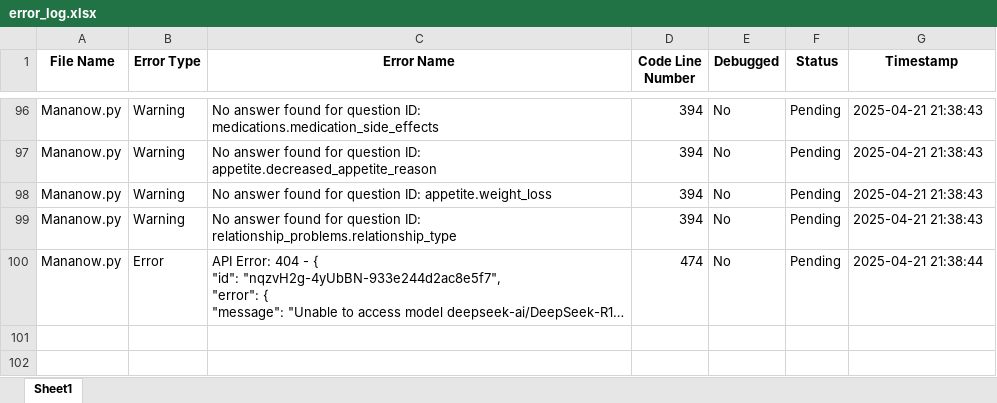
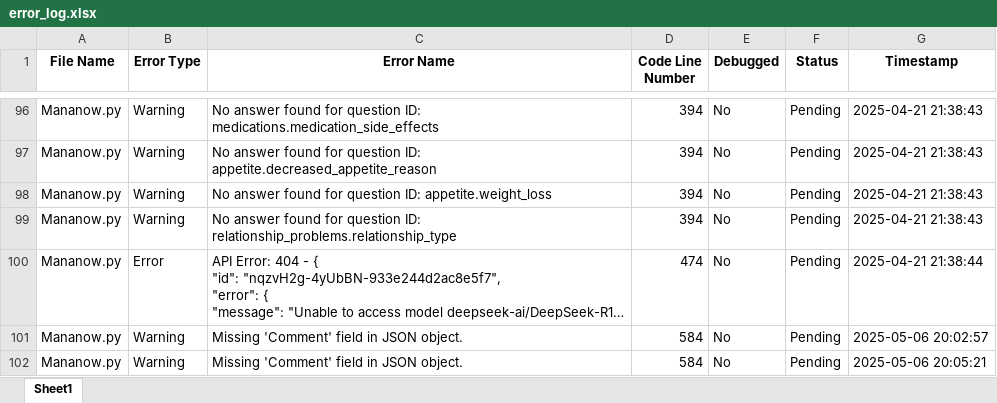
Before and after one commit to Dhanush-R-git/MH-Analysis, an Excel workbook: error_log.xlsx, sheet Sheet1, drawn as a sheet; only a part is shown, gaps mark what is left out; long unchanged cells end in …; values as stored, in another font and other column widths than the file's, no borders; the diff names each change by its address in the sheet, - before the commit and + after, or states it on an @@ line.

```diff
--- a/error_log.xlsx (sheet Sheet1)
+++ b/error_log.xlsx (sheet Sheet1)
+row 101: Mananow.py | Warning | Missing 'Comment' field in JSON object. | 584 | No | Pending | 2025-05-06 20:02:57
+row 102: Mananow.py | Warning | Missing 'Comment' field in JSON object. | 584 | No | Pending | 2025-05-06 20:05:21
```
Also changed, not shown: 20 other files.
